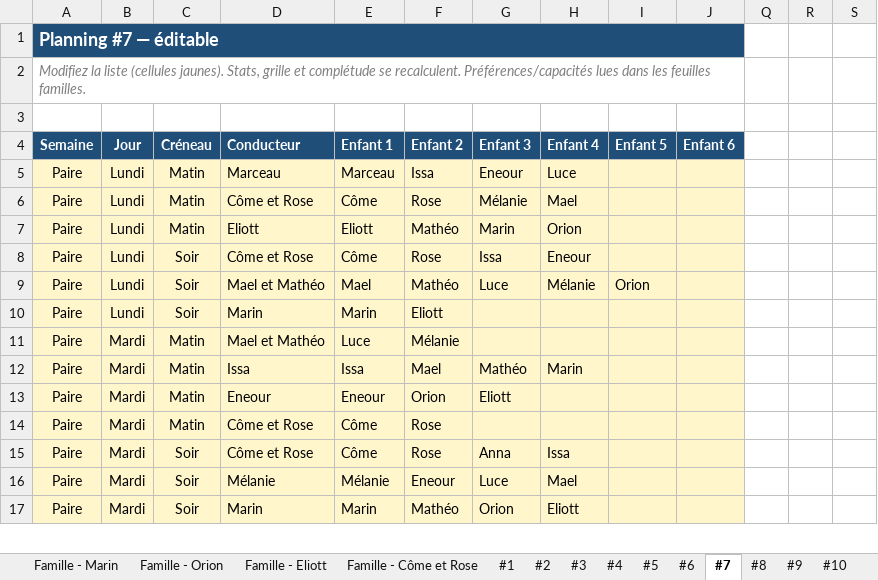
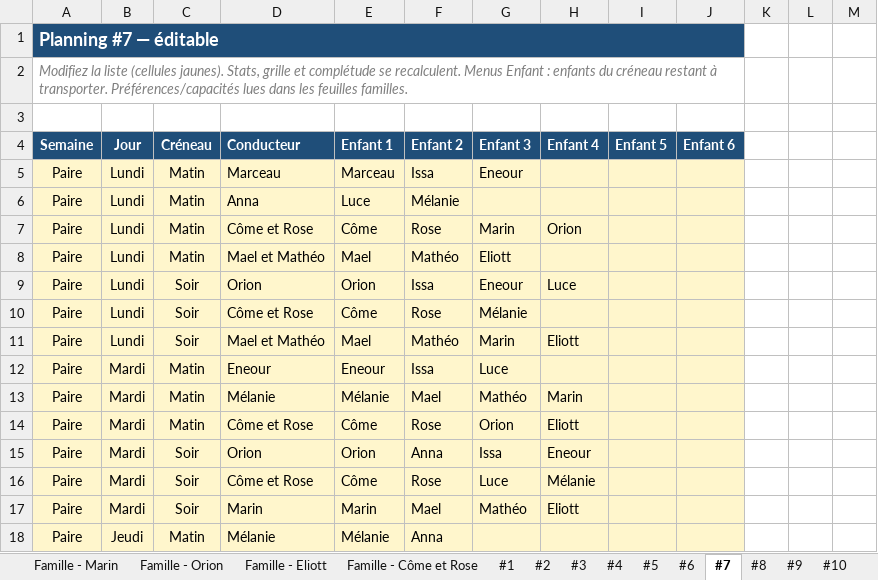
Before and after one commit to swan-benoit/carpool-managment, an Excel workbook: result.xlsx, sheet #7, drawn as a sheet; only a part is shown; values as stored, in another font and other column widths than the file's, no borders; removed rows and columns are numbered as before the commit, all else as after; the diff covers the shown part only; the diff names each change by its address in the sheet, - before the commit and + after, or states it on an @@ line.

```diff
--- a/result.xlsx (sheet #7)
+++ b/result.xlsx (sheet #7)
-A2 (Semaine): …se recalculent. Préférences/capacités lues…
+A2 (Semaine): …se recalculent. Menus Enfant : enfants du créneau restant à transporter. Préférences/capacités lues…
-H5 (Enfant 4): Luce
+H5 (Enfant 4): (empty)
+row 6: Paire | Lundi | Matin | Anna | Luce | Mélanie
-G7 (Enfant 3): Mélanie
+G7 (Enfant 3): Marin
-H7 (Enfant 4): Mael
+H7 (Enfant 4): Orion
-D8 (Conducteur): Eliott
+D8 (Conducteur): Mael et Mathéo
-E8 (Enfant 1): Eliott
+E8 (Enfant 1): Mael
-G8 (Enfant 3): Marin
+G8 (Enfant 3): Eliott
-H8 (Enfant 4): Orion
+H8 (Enfant 4): (empty)
+row 9: Paire | Lundi | Soir | Orion | Orion | Issa | Eneour | Luce
-G10 (Enfant 3): Issa
+G10 (Enfant 3): Mélanie
-H10 (Enfant 4): Eneour
+H10 (Enfant 4): (empty)
-G11 (Enfant 3): Luce
+G11 (Enfant 3): Marin
-H11 (Enfant 4): Mélanie
+H11 (Enfant 4): Eliott
-I11 (Enfant 5): Orion
+I11 (Enfant 5): (empty)
-row 10: Paire | Lundi | Soir | Marin | Marin | Eliott
-D12 (Conducteur): Mael et Mathéo
+D12 (Conducteur): Eneour
-E12 (Enfant 1): Luce
+E12 (Enfant 1): Eneour
-F12 (Enfant 2): Mélanie
+F12 (Enfant 2): Issa
-G12 (Enfant 3): (empty)
+G12 (Enfant 3): Luce
-D13 (Conducteur): Issa
+D13 (Conducteur): Mélanie
-E13 (Enfant 1): Issa
+E13 (Enfant 1): Mélanie
-row 13: Paire | Mardi | Matin | Eneour | Eneour | Orion | Eliott
-G14 (Enfant 3): (empty)
+G14 (Enfant 3): Orion
-H14 (Enfant 4): (empty)
+H14 (Enfant 4): Eliott
+row 15: Paire | Mardi | Soir | Orion | Orion | Anna | Issa | Eneour
-G16 (Enfant 3): Anna
+G16 (Enfant 3): Luce
-H16 (Enfant 4): Issa
+H16 (Enfant 4): Mélanie
-row 16: Paire | Mardi | Soir | Mélanie | Mélanie | Eneour | Luce | Mael
-F17 (Enfant 2): Mathéo
+F17 (Enfant 2): Mael
-G17 (Enfant 3): Orion
+G17 (Enfant 3): Mathéo
+row 18: Paire | Jeudi | Matin | Mélanie | Mélanie | Anna
```
Also changed, not shown: 6 added rows, 9 removed rows, 419 edited cells and cell formats elsewhere in this sheet, sheet #3, sheet #4, sheet #6, sheet #1, sheet #2, sheet #5, 3 more sheets, hidden cells, 8 other files.
